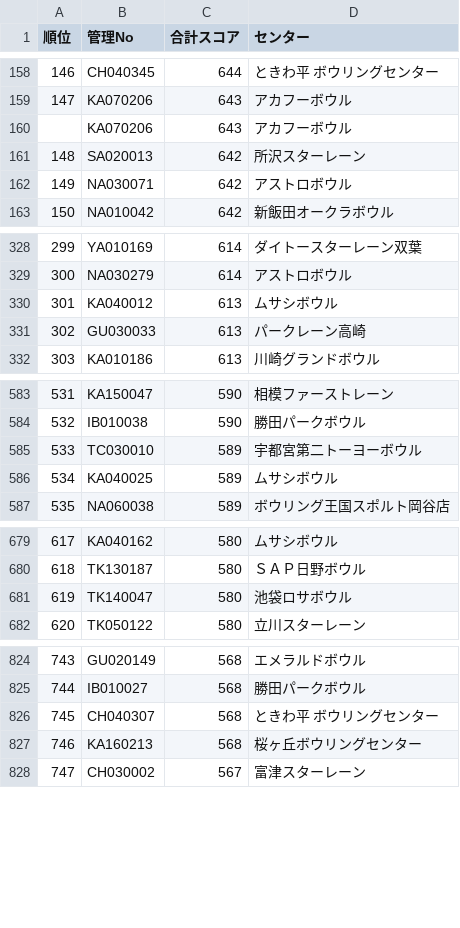
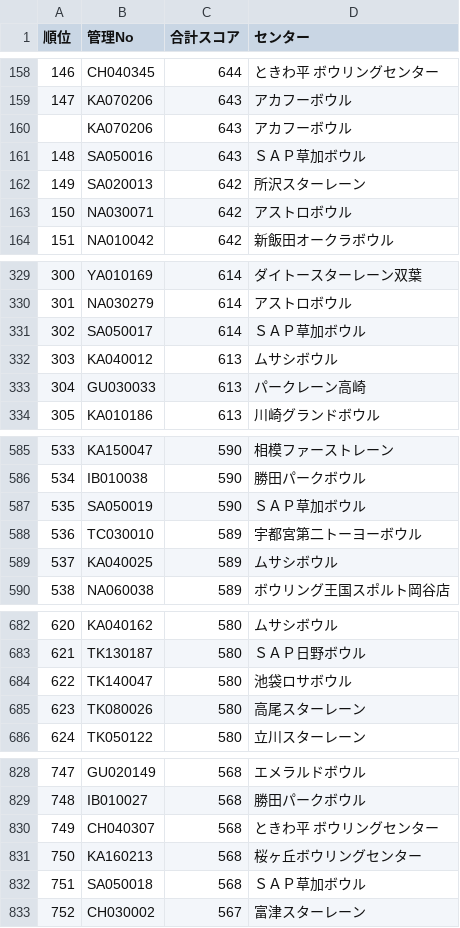
Before and after one commit to takehiko2324/ranking2026, a CSV file: ranking.csv, drawn as a sheet; only a part is shown, gaps mark what is left out; addresses are those after the commit; the diff covers the shown part only; the diff names each change by its address in the sheet, - before the commit and + after, or states it on an @@ line.

Commit message:
Update ranking.csv from FileMaker

```diff
--- a/ranking.csv
+++ b/ranking.csv
+row 161: 148 | SA050016 | 643 | ＳＡＰ草加ボウル
@@ column A (順位) renumbered from row 162 down @@
+row 331: 302 | SA050017 | 614 | ＳＡＰ草加ボウル
+row 587: 535 | SA050019 | 590 | ＳＡＰ草加ボウル
+row 685: 623 | TK080026 | 580 | 高尾スターレーン
+row 832: 751 | SA050018 | 568 | ＳＡＰ草加ボウル
```
Also changed, not shown: 3 added rows elsewhere in this file.
